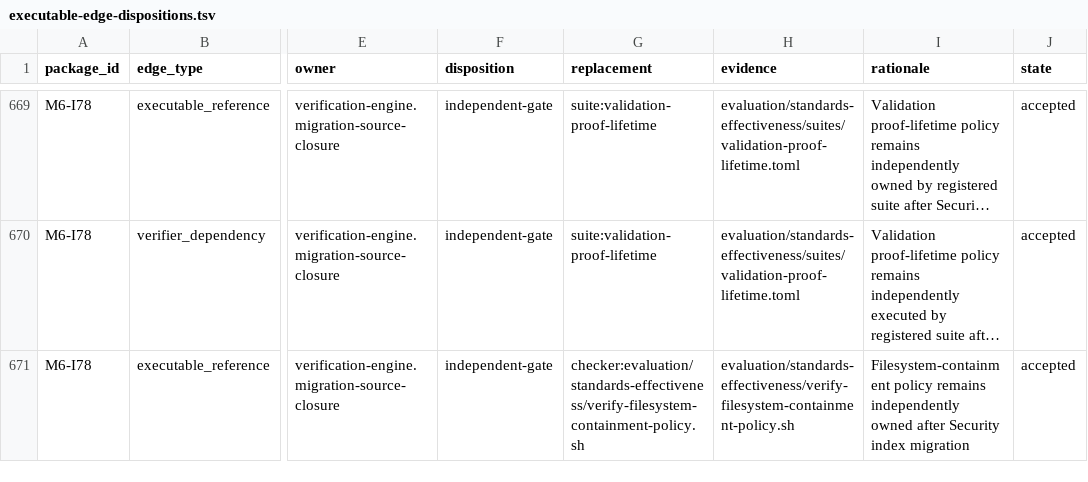
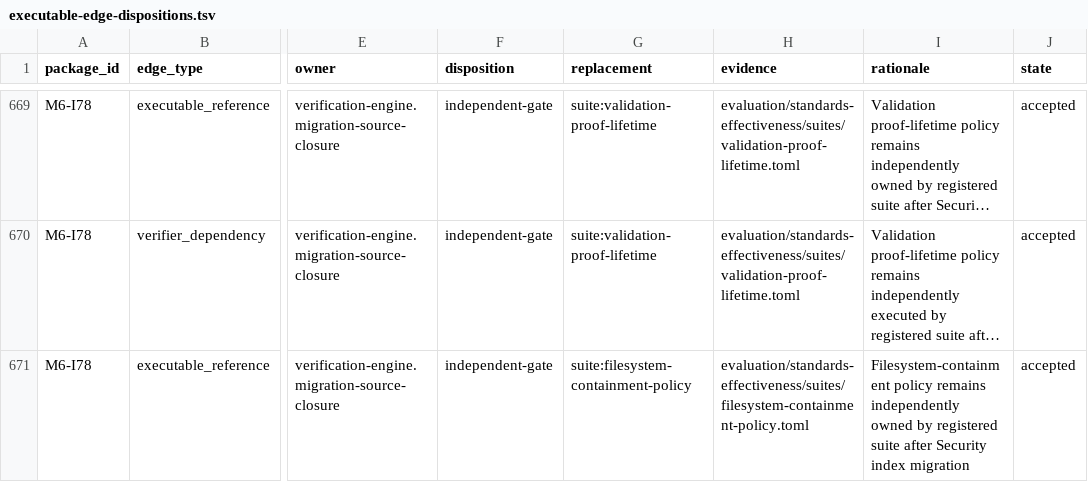
Before and after one commit to MrScripty/Coding-Standards, a TSV file: evaluation/standards-effectiveness/executable-edge-dispositions.tsv, drawn as a sheet; only a part is shown, gaps mark what is left out; long unchanged cells end in …; the diff covers the shown part only; the diff names each change by its address in the sheet, - before the commit and + after, or states it on an @@ line.

```diff
--- a/evaluation/standards-effectiveness/executable-edge-dispositions.tsv
+++ b/evaluation/standards-effectiveness/executable-edge-dispositions.tsv
-G671 (replacement): checker:evaluation/standards-effectiveness/verify-filesystem-containment-policy.sh
+G671 (replacement): suite:filesystem-containment-policy
-H671 (evidence): evaluation/standards-effectiveness/verify-filesystem-containment-policy.sh
+H671 (evidence): evaluation/standards-effectiveness/suites/filesystem-containment-policy.toml
-I671 (rationale): …independently owned after Security…
+I671 (rationale): …independently owned by registered suite after Security…
```
Also changed, not shown: 2 added rows and 21 edited cells elsewhere in this file, evaluation/standards-effectiveness/checker-migration-packages.tsv, evaluation/standards-effectiveness/generated/checker-dependency-components.tsv, 19 other files.
